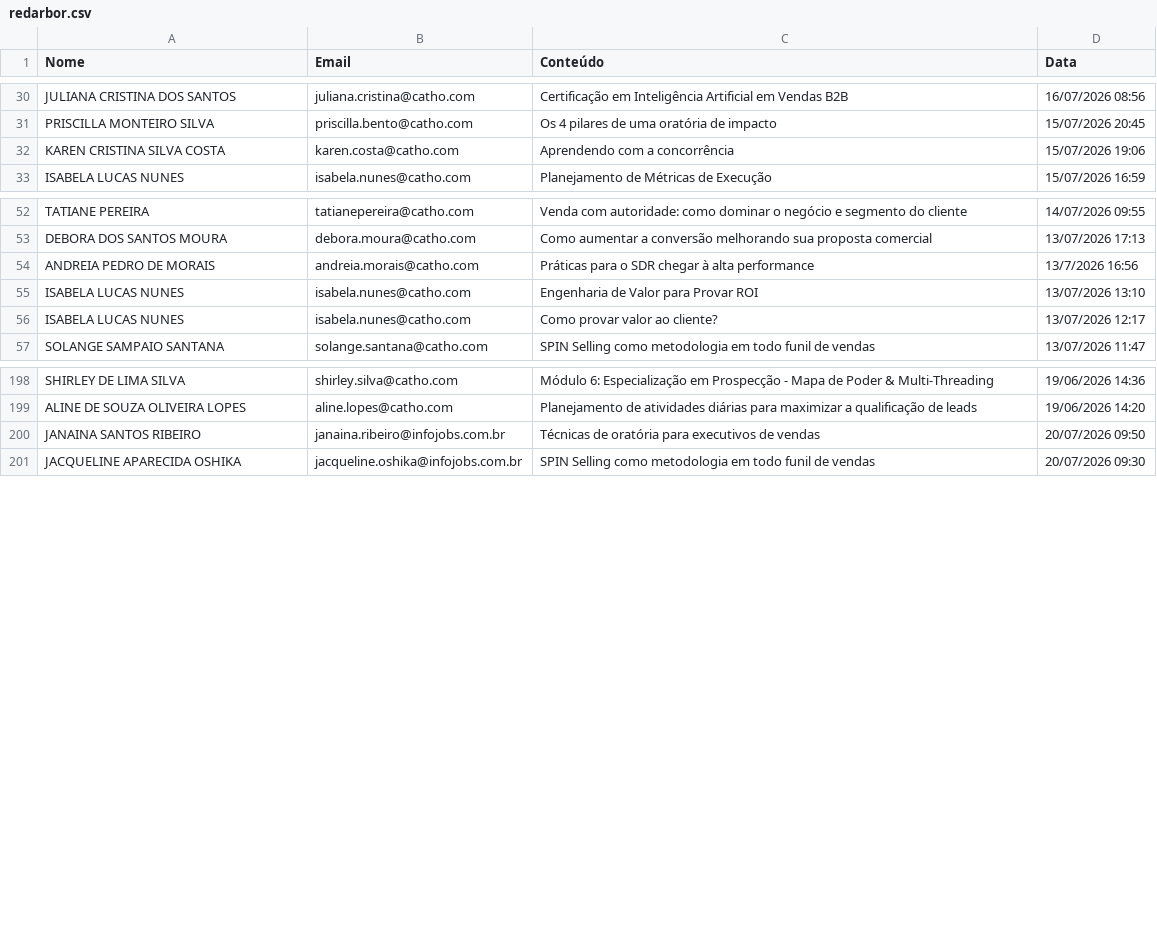
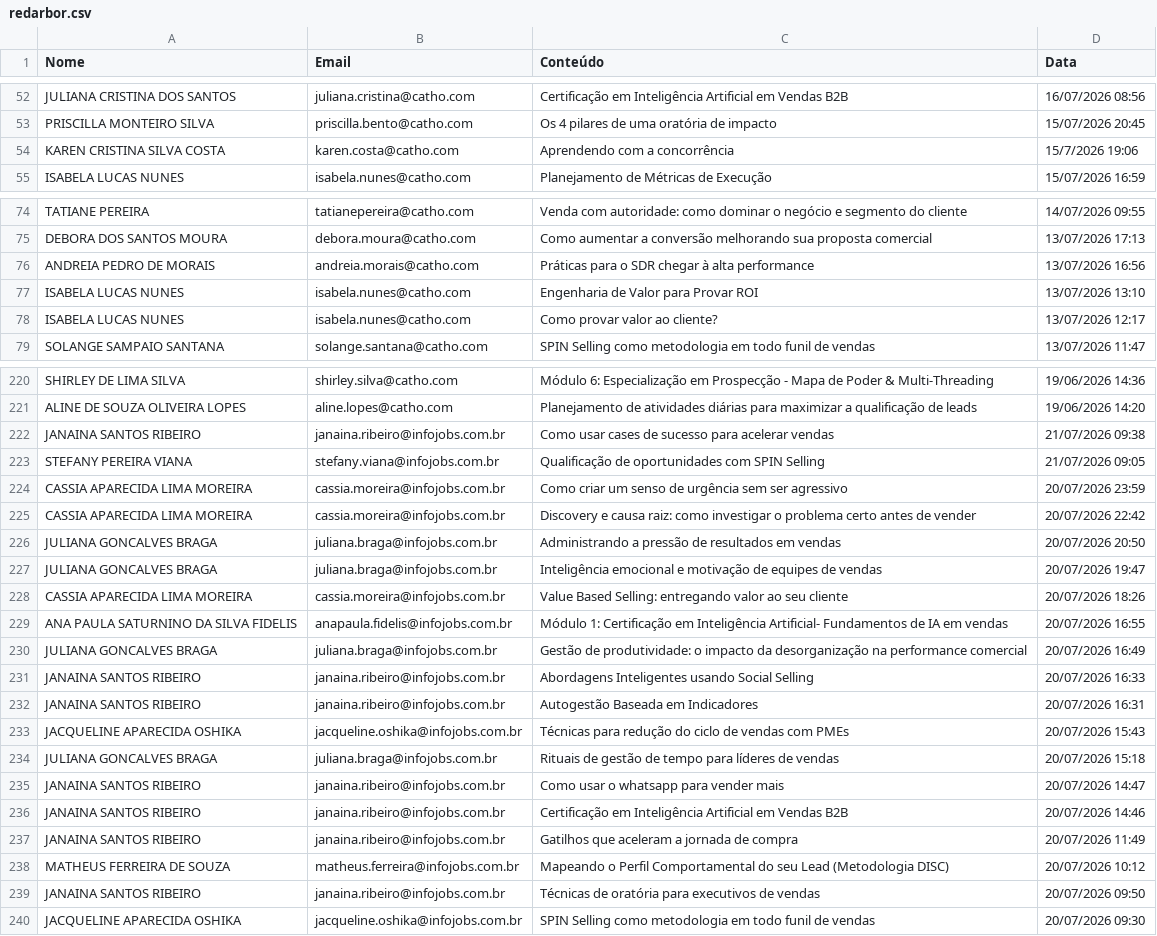
Before and after one commit to gabrielsbrasil/redarbor, a CSV file: data/redarbor.csv, drawn as a sheet; only a part is shown, gaps mark what is left out; the diff covers the shown part only.

```diff
--- a/data/redarbor.csv
+++ b/data/redarbor.csv
@@ -31,3 +53,3 @@ JULIANA CRISTINA DOS SANTOS,juliana.cristina@catho.com,Certificação em Intelig
 PRISCILLA MONTEIRO SILVA,priscilla.bento@catho.com,Os 4 pilares de uma oratória de impacto,15/07/2026 20:45
-KAREN CRISTINA SILVA COSTA,karen.costa@catho.com,Aprendendo com a concorrência,15/07/2026 19:06
+KAREN CRISTINA SILVA COSTA,karen.costa@catho.com,Aprendendo com a concorrência,15/7/2026 19:06
 ISABELA LUCAS NUNES,isabela.nunes@catho.com,Planejamento de Métricas de Execução,15/07/2026 16:59
@@ -53,3 +75,3 @@ TATIANE PEREIRA,tatianepereira@catho.com,Venda com autoridade: como dominar o ne
 DEBORA DOS SANTOS MOURA,debora.moura@catho.com,Como aumentar a conversão melhorando sua proposta comercial,13/07/2026 17:13
-ANDREIA PEDRO DE MORAIS,andreia.morais@catho.com,Práticas para o SDR chegar à alta performance,13/7/2026 16:56
+ANDREIA PEDRO DE MORAIS,andreia.morais@catho.com,Práticas para o SDR chegar à alta performance,13/07/2026 16:56
 ISABELA LUCAS NUNES,isabela.nunes@catho.com,Engenharia de Valor para Provar ROI,13/07/2026 13:10
@@ -199,2 +221,19 @@ SHIRLEY DE LIMA SILVA,shirley.silva@catho.com,Módulo 6: Especialização em Pro
 ALINE DE SOUZA OLIVEIRA LOPES,aline.lopes@catho.com,Planejamento de atividades diárias para maximizar a qualificação de leads,19/06/2026 14:20
+JANAINA SANTOS RIBEIRO,janaina.ribeiro@infojobs.com.br,Como usar cases de sucesso para acelerar vendas,21/07/2026 09:38
+STEFANY PEREIRA VIANA,stefany.viana@infojobs.com.br,Qualificação de oportunidades com SPIN Selling,21/07/2026 09:05
+CASSIA APARECIDA LIMA MOREIRA,cassia.moreira@infojobs.com.br,Como criar um senso de urgência sem ser agressivo,20/07/2026 23:59
+CASSIA APARECIDA LIMA MOREIRA,cassia.moreira@infojobs.com.br,Discovery e causa raiz: como investigar o problema certo antes de vender,20/07/2026 22:42
+JULIANA GONCALVES BRAGA,juliana.braga@infojobs.com.br,Administrando a pressão de resultados em vendas,20/07/2026 20:50
+JULIANA GONCALVES BRAGA,juliana.braga@infojobs.com.br,Inteligência emocional e motivação de equipes de vendas,20/07/2026 19:47
+CASSIA APARECIDA LIMA MOREIRA,cassia.moreira@infojobs.com.br,Value Based Selling: entregando valor ao seu cliente,20/07/2026 18:26
+ANA PAULA SATURNINO DA SILVA FIDELIS,anapaula.fidelis@infojobs.com.br,Módulo 1: Certificação em Inteligência Artificial- Fundamentos de IA em vendas,20/07/2026 16:55
+JULIANA GONCALVES BRAGA,juliana.braga@infojobs.com.br,Gestão de produtividade: o impacto da desorganização na performance comercial,20/07/2026 16:49
+JANAINA SANTOS RIBEIRO,janaina.ribeiro@infojobs.com.br,Abordagens Inteligentes usando Social Selling,20/07/2026 16:33
+JANAINA SANTOS RIBEIRO,janaina.ribeiro@infojobs.com.br,Autogestão Baseada em Indicadores,20/07/2026 16:31
+JACQUELINE APARECIDA OSHIKA,jacqueline.oshika@infojobs.com.br,Técnicas para redução do ciclo de vendas com PMEs,20/07/2026 15:43
+JULIANA GONCALVES BRAGA,juliana.braga@infojobs.com.br,Rituais de gestão de tempo para líderes de vendas,20/07/2026 15:18
+JANAINA SANTOS RIBEIRO,janaina.ribeiro@infojobs.com.br,Como usar o whatsapp para vender mais,20/07/2026 14:47
+JANAINA SANTOS RIBEIRO,janaina.ribeiro@infojobs.com.br,Certificação em Inteligência Artificial em Vendas B2B,20/07/2026 14:46
+JANAINA SANTOS RIBEIRO,janaina.ribeiro@infojobs.com.br,Gatilhos que aceleram a jornada de compra,20/07/2026 11:49
+MATHEUS FERREIRA DE SOUZA,matheus.ferreira@infojobs.com.br,Mapeando o Perfil Comportamental do seu Lead (Metodologia DISC),20/07/2026 10:12
 JANAINA SANTOS RIBEIRO,janaina.ribeiro@infojobs.com.br,Técnicas de oratória para executivos de vendas,20/07/2026 09:50
```
Also changed, not shown: 22 added rows and 1 edited cell elsewhere in this file.
